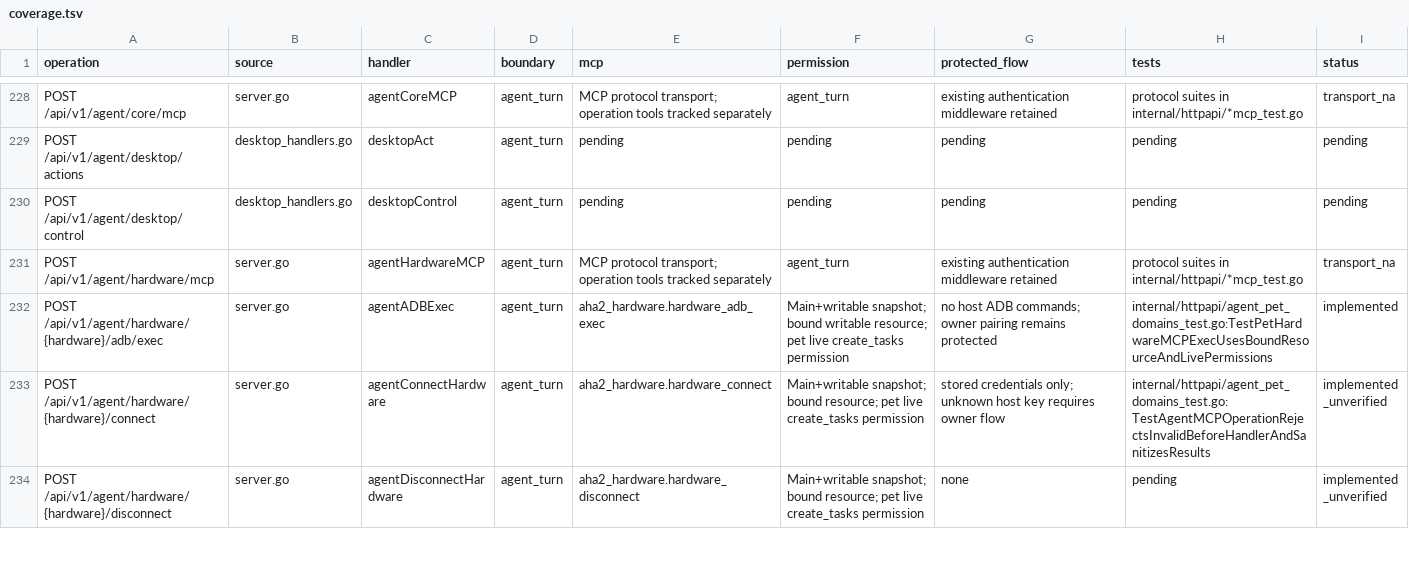
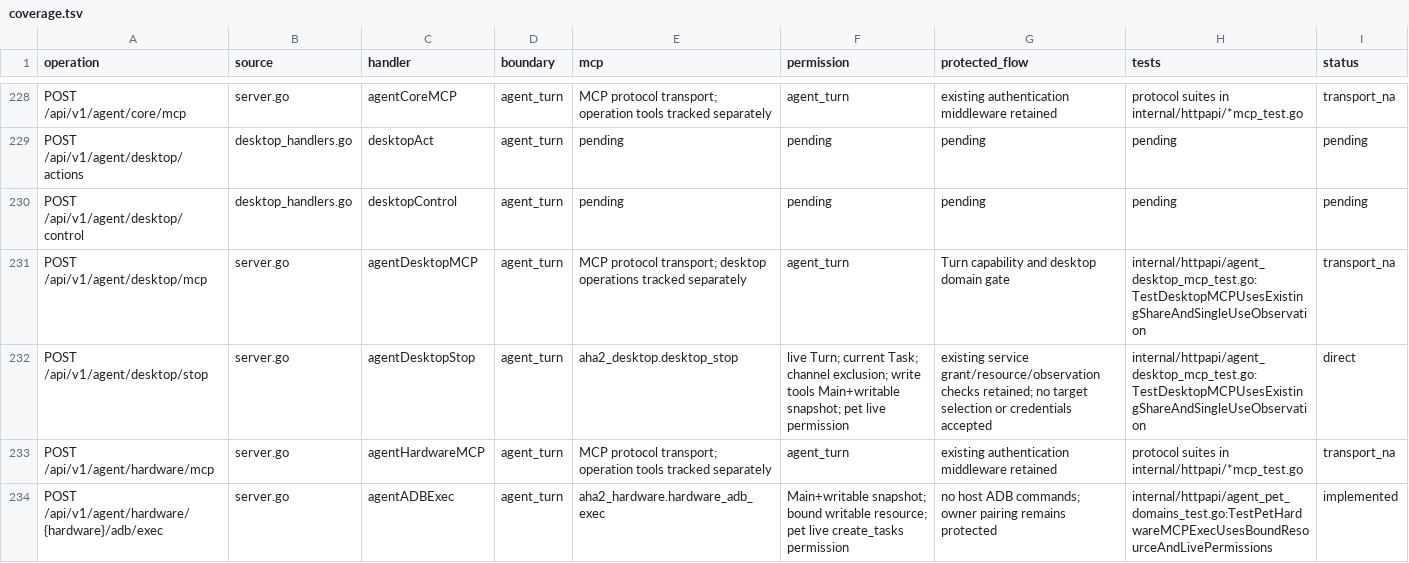
Before and after one commit to ChinaKai/AHA2, a TSV file: docs/pet-mcp/coverage.tsv, drawn as a sheet; only a part is shown, gaps mark what is left out; the shorter side is filled out with more unchanged rows; the diff names each change by its address in the sheet, - before the commit and + after, or states it on an @@ line.

Commit message:
Add scoped browser operations, desktop MCP and managed process control

```diff
--- a/docs/pet-mcp/coverage.tsv
+++ b/docs/pet-mcp/coverage.tsv
+row 231: POST /api/v1/agent/desktop/mcp | server.go | agentDesktopMCP | agent_turn | MCP protocol transport; desktop operations tracked separately | agent_turn | Turn capability and desktop domain gate | internal/httpapi/agent_desktop_mcp_test.go:TestDesktopMCPUsesExistingShareAndSingleUseObservation | transport_na
+row 232: POST /api/v1/agent/desktop/stop | server.go | agentDesktopStop | agent_turn | aha2_desktop.desktop_stop | live Turn; current Task; channel exclusion; write tools Main+writable snapshot; pet live permission | existing service grant/resource/observation checks retained; no target selection or credentials accepted | internal/httpapi/agent_desktop_mcp_test.go:TestDesktopMCPUsesExistingShareAndSingleUseObservation | direct
```
Also changed, not shown: 20 other files.
